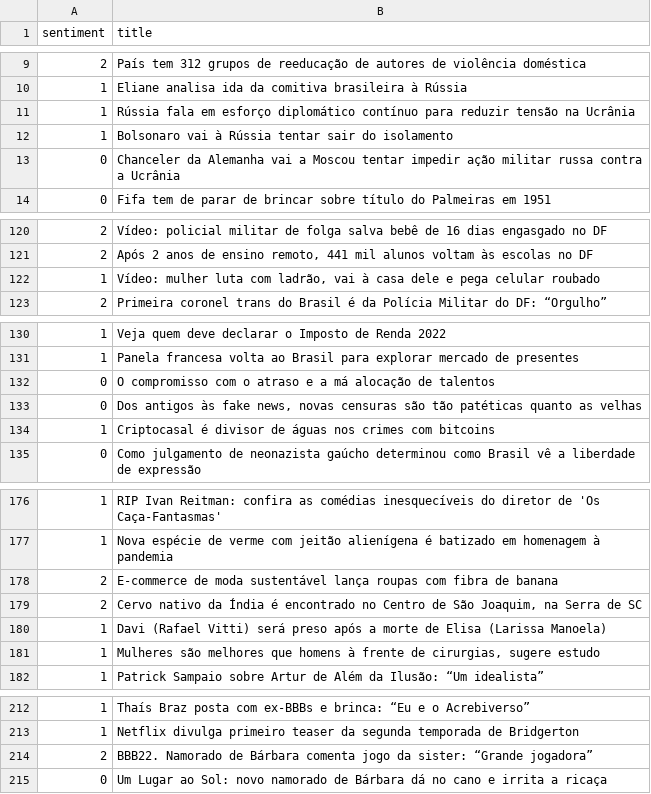
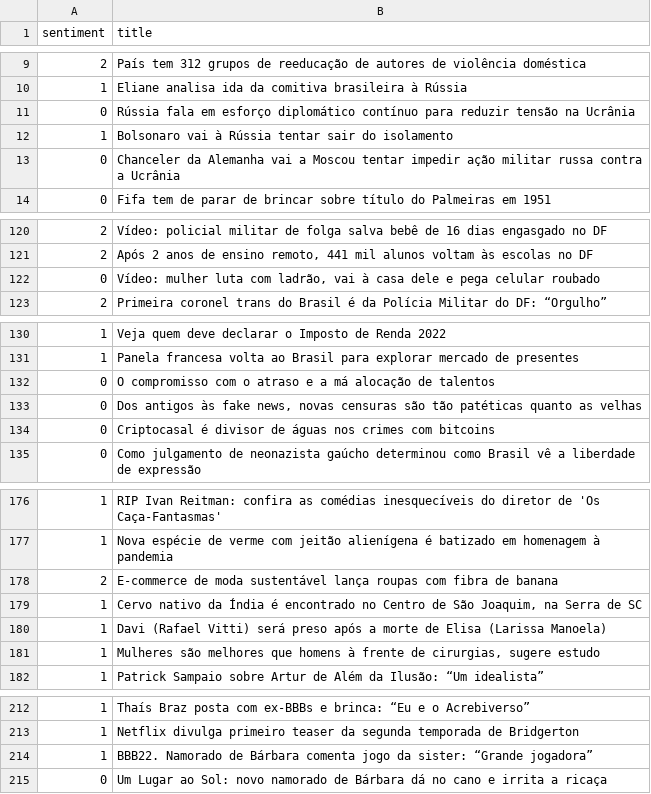
Before and after one commit to arturlunardi/sentiment-analysis-tfx, a CSV file: modules/data/data.csv, drawn as a sheet; only a part is shown, gaps mark what is left out; the diff covers the shown part only.

```diff
--- a/modules/data/data.csv
+++ b/modules/data/data.csv
@@ -10,3 +10,3 @@ sentiment,title
 1,Eliane analisa ida da comitiva brasileira à Rússia
-1,Rússia fala em esforço diplomático contínuo para reduzir tensão na Ucrânia
+0,Rússia fala em esforço diplomático contínuo para reduzir tensão na Ucrânia
 1,Bolsonaro vai à Rússia tentar sair do isolamento
@@ -121,3 +121,3 @@ sentiment,title
 2,"Após 2 anos de ensino remoto, 441 mil alunos voltam às escolas no DF"
-1,"Vídeo: mulher luta com ladrão, vai à casa dele e pega celular roubado"
+0,"Vídeo: mulher luta com ladrão, vai à casa dele e pega celular roubado"
 2,Primeira coronel trans do Brasil é da Polícia Militar do DF: “Orgulho”
@@ -133,3 +133,3 @@ sentiment,title
 0,"Dos antigos às fake news, novas censuras são tão patéticas quanto as velhas"
-1,Criptocasal é divisor de águas nos crimes com bitcoins
+0,Criptocasal é divisor de águas nos crimes com bitcoins
 0,Como julgamento de neonazista gaúcho determinou como Brasil vê a liberdade de expressão
@@ -178,3 +178,3 @@ sentiment,title
 2,E-commerce de moda sustentável lança roupas com fibra de banana
-2,"Cervo nativo da Índia é encontrado no Centro de São Joaquim, na Serra de SC"
+1,"Cervo nativo da Índia é encontrado no Centro de São Joaquim, na Serra de SC"
 1,Davi (Rafael Vitti) será preso após a morte de Elisa (Larissa Manoela)
@@ -213,3 +213,3 @@ sentiment,title
 1,Netflix divulga primeiro teaser da segunda temporada de Bridgerton
-2,BBB22. Namorado de Bárbara comenta jogo da sister: “Grande jogadora”
+1,BBB22. Namorado de Bárbara comenta jogo da sister: “Grande jogadora”
 0,Um Lugar ao Sol: novo namorado de Bárbara dá no cano e irrita a ricaça
```
Also changed, not shown: 5 added rows, 2 removed rows and 46 edited cells elsewhere in this file.
